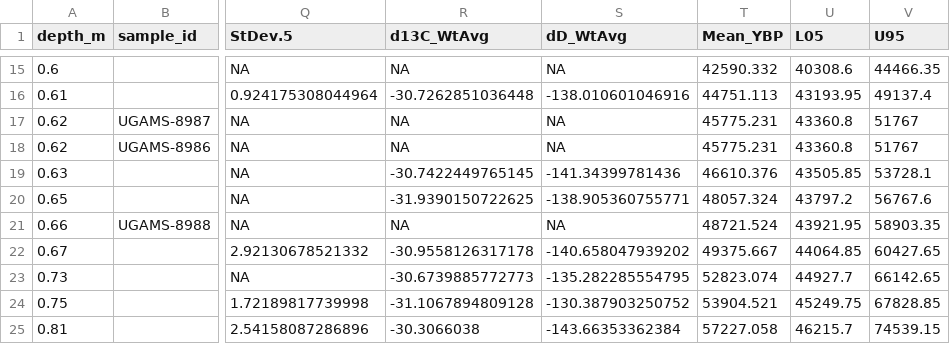
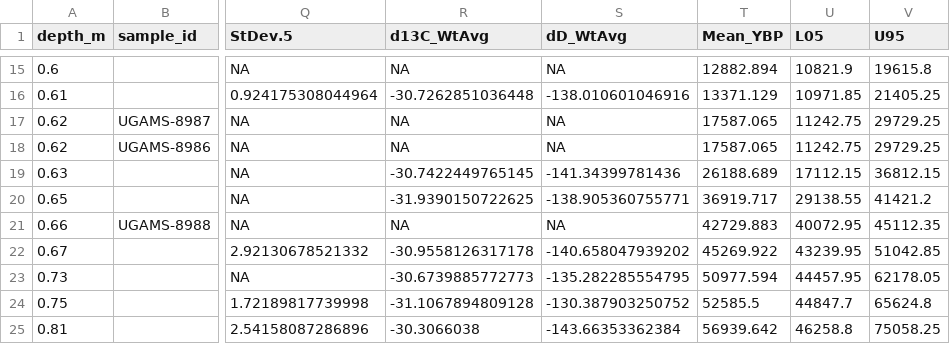
Before and after one commit to wccarleton/hm_agedepth, a CSV file: Output/hm_agedepth_Bchron_sample_merged.csv, drawn as a sheet; only a part is shown, gaps mark what is left out; the diff covers the shown part only; the diff names each change by its address in the sheet, - before the commit and + after, or states it on an @@ line.

```diff
--- a/Output/hm_agedepth_Bchron_sample_merged.csv
+++ b/Output/hm_agedepth_Bchron_sample_merged.csv
-T15 (Mean_YBP): 42590.332
+T15 (Mean_YBP): 12882.894
-U15 (L05): 40308.6
+U15 (L05): 10821.9
-V15 (U95): 44466.35
+V15 (U95): 19615.8
-T16 (Mean_YBP): 44751.113
+T16 (Mean_YBP): 13371.129
-U16 (L05): 43193.95
+U16 (L05): 10971.85
-V16 (U95): 49137.4
+V16 (U95): 21405.25
-T17:T18 (Mean_YBP): 45775.231
+T17:T18 (Mean_YBP): 17587.065
-U17:U18 (L05): 43360.8
+U17:U18 (L05): 11242.75
-V17:V18 (U95): 51767
+V17:V18 (U95): 29729.25
-T19 (Mean_YBP): 46610.376
+T19 (Mean_YBP): 26188.689
-U19 (L05): 43505.85
+U19 (L05): 17112.15
-V19 (U95): 53728.1
+V19 (U95): 36812.15
-T20 (Mean_YBP): 48057.324
+T20 (Mean_YBP): 36919.717
-U20 (L05): 43797.2
+U20 (L05): 29138.55
-V20 (U95): 56767.6
+V20 (U95): 41421.2
-T21 (Mean_YBP): 48721.524
+T21 (Mean_YBP): 42729.883
-U21 (L05): 43921.95
+U21 (L05): 40072.95
-V21 (U95): 58903.35
+V21 (U95): 45112.35
-T22 (Mean_YBP): 49375.667
+T22 (Mean_YBP): 45269.922
-U22 (L05): 44064.85
+U22 (L05): 43239.95
-V22 (U95): 60427.65
+V22 (U95): 51042.85
-T23 (Mean_YBP): 52823.074
+T23 (Mean_YBP): 50977.594
-U23 (L05): 44927.7
+U23 (L05): 44457.95
-V23 (U95): 66142.65
+V23 (U95): 62178.05
-T24 (Mean_YBP): 53904.521
+T24 (Mean_YBP): 52585.5
-U24 (L05): 45249.75
+U24 (L05): 44847.7
-V24 (U95): 67828.85
+V24 (U95): 65624.8
-T25 (Mean_YBP): 57227.058
+T25 (Mean_YBP): 56939.642
-U25 (L05): 46215.7
+U25 (L05): 46258.8
-V25 (U95): 74539.15
+V25 (U95): 75058.25
```
Also changed, not shown: 42 edited cells elsewhere in this file, Output/hm_agedepth_Bchron.csv, Output/hm_agedepth_Bchron_sample.csv, 3 other files.
